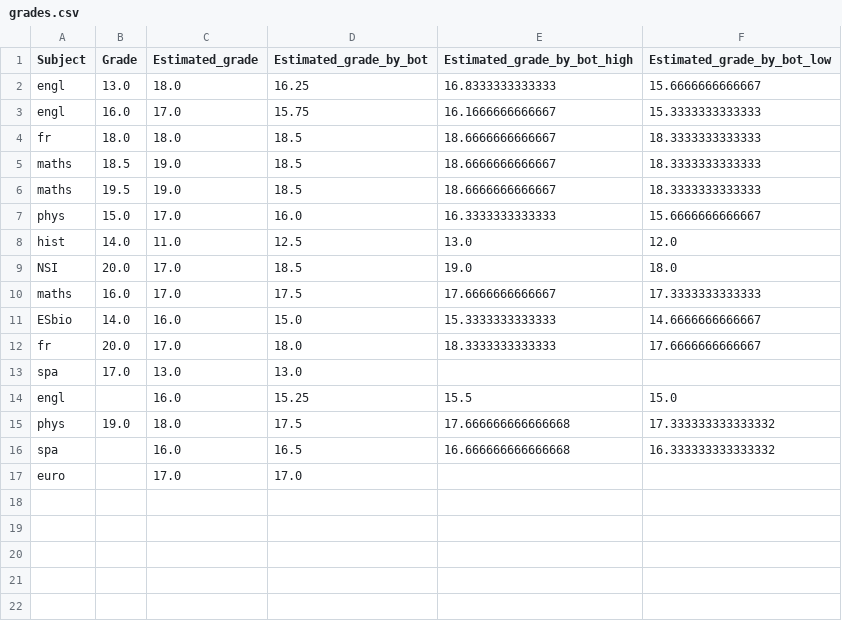
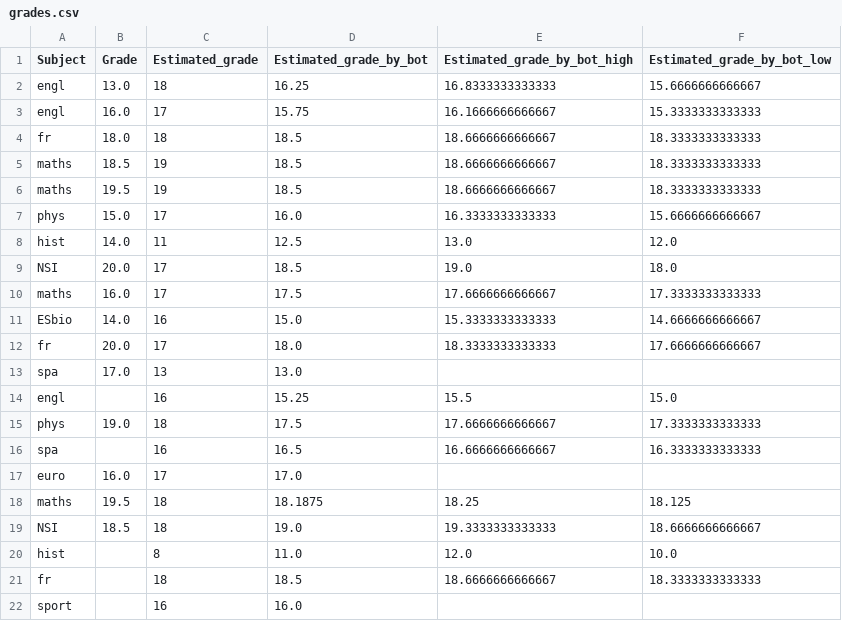
Before and after one commit to erhelito/grades-prediction, a CSV file: grades.csv, drawn as a sheet.

```diff
--- a/grades.csv
+++ b/grades.csv
@@ -1,17 +1,22 @@
 Subject,Grade,Estimated_grade,Estimated_grade_by_bot,Estimated_grade_by_bot_high,Estimated_grade_by_bot_low
-engl,13.0,18.0,16.25,16.8333333333333,15.6666666666667
-engl,16.0,17.0,15.75,16.1666666666667,15.3333333333333
-fr,18.0,18.0,18.5,18.6666666666667,18.3333333333333
-maths,18.5,19.0,18.5,18.6666666666667,18.3333333333333
-maths,19.5,19.0,18.5,18.6666666666667,18.3333333333333
-phys,15.0,17.0,16.0,16.3333333333333,15.6666666666667
-hist,14.0,11.0,12.5,13.0,12.0
-NSI,20.0,17.0,18.5,19.0,18.0
-maths,16.0,17.0,17.5,17.6666666666667,17.3333333333333
-ESbio,14.0,16.0,15.0,15.3333333333333,14.6666666666667
-fr,20.0,17.0,18.0,18.3333333333333,17.6666666666667
-spa,17.0,13.0,13.0,,
-engl,,16.0,15.25,15.5,15.0
-phys,19.0,18.0,17.5,17.666666666666668,17.333333333333332
-spa,,16.0,16.5,16.666666666666668,16.333333333333332
-euro,,17.0,17.0,,
+engl,13.0,18,16.25,16.8333333333333,15.6666666666667
+engl,16.0,17,15.75,16.1666666666667,15.3333333333333
+fr,18.0,18,18.5,18.6666666666667,18.3333333333333
+maths,18.5,19,18.5,18.6666666666667,18.3333333333333
+maths,19.5,19,18.5,18.6666666666667,18.3333333333333
+phys,15.0,17,16.0,16.3333333333333,15.6666666666667
+hist,14.0,11,12.5,13.0,12.0
+NSI,20.0,17,18.5,19.0,18.0
+maths,16.0,17,17.5,17.6666666666667,17.3333333333333
+ESbio,14.0,16,15.0,15.3333333333333,14.6666666666667
+fr,20.0,17,18.0,18.3333333333333,17.6666666666667
+spa,17.0,13,13.0,,
+engl,,16,15.25,15.5,15.0
+phys,19.0,18,17.5,17.6666666666667,17.3333333333333
+spa,,16,16.5,16.6666666666667,16.3333333333333
+euro,16.0,17,17.0,,
+maths,19.5,18,18.1875,18.25,18.125
+NSI,18.5,18,19.0,19.3333333333333,18.6666666666667
+hist,,8,11.0,12.0,10.0
+fr,,18,18.5,18.6666666666667,18.3333333333333
+sport,,16,16.0,,
```
Also changed, not shown: 3 other files.
